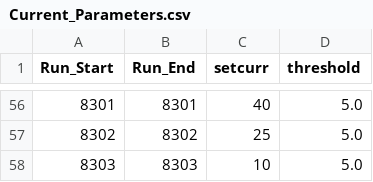
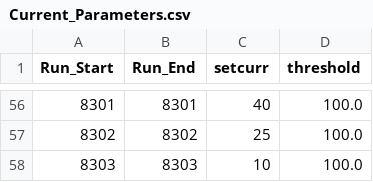
Before and after one commit to trottar/UTIL_KAONLT, a CSV file: DB/PARAM/Current_Parameters.csv, drawn as a sheet; only a part is shown, gaps mark what is left out; the diff covers the shown part only.

```diff
--- a/DB/PARAM/Current_Parameters.csv
+++ b/DB/PARAM/Current_Parameters.csv
@@ -56,3 +56,3 @@ Run_Start,Run_End,setcurr,threshold
-8301,8301,40,5.0
-8302,8302,25,5.0
-8303,8303,10,5.0
+8301,8301,40,100.0
+8302,8302,25,100.0
+8303,8303,10,100.0
```
Also changed, not shown: 48 edited cells elsewhere in this file.
